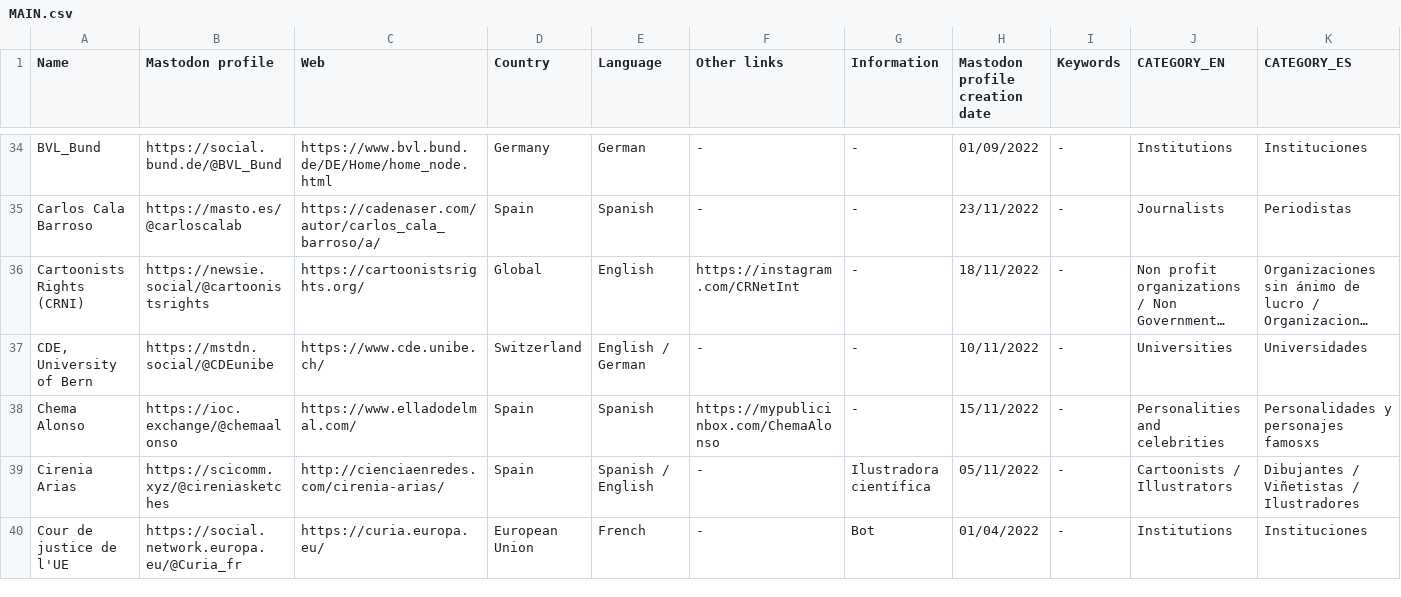
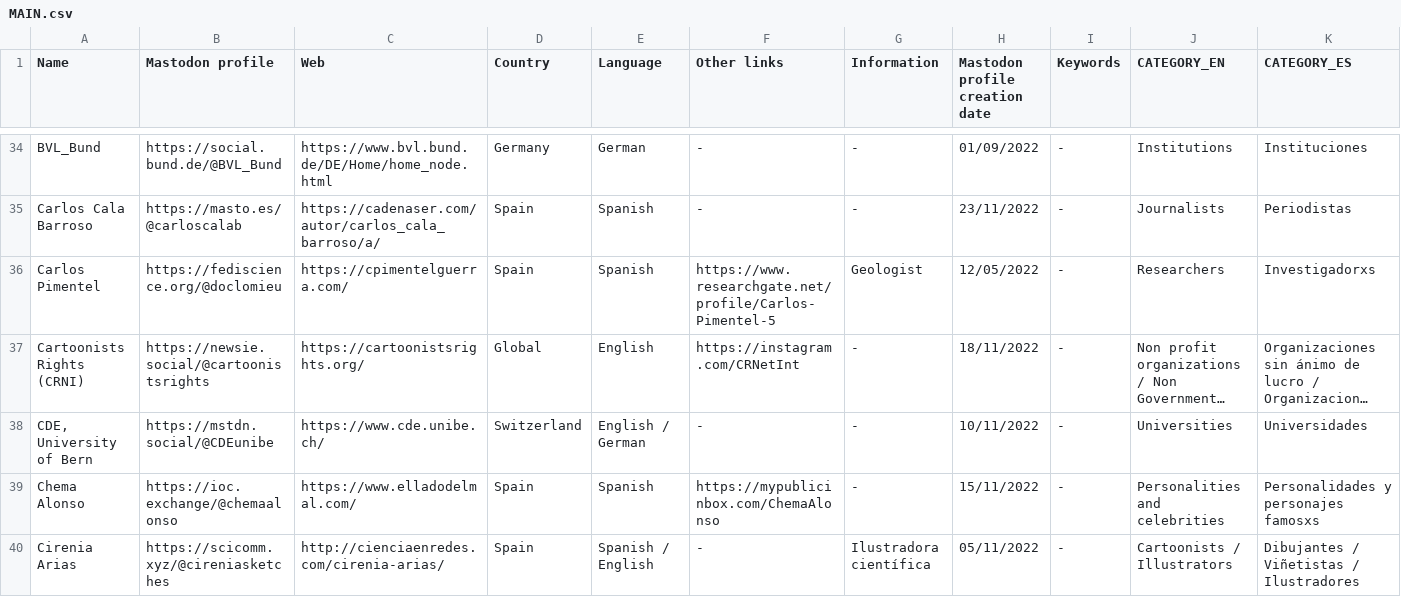
Before and after one commit to jmrplens/mastodon_official_profiles, a CSV file: MAIN.csv, drawn as a sheet; only a part is shown, gaps mark what is left out; the shorter side is filled out with more unchanged rows; long unchanged cells end in …; rows hold the shown columns only; the diff covers the shown part only; the diff names each change by its address in the sheet, - before the commit and + after, or states it on an @@ line.

```diff
--- a/MAIN.csv
+++ b/MAIN.csv
+row 36: Carlos Pimentel | https://fediscience.org/@doclomieu | https://cpimentelguerra.com/ | Spain | Spanish | https://www.researchgate.net/profile/Carlos-Pimentel-5 | Geologist | 12/05/2022 | - | Researchers | Investigadorxs
```
Also changed, not shown: 12 added rows elsewhere in this file, global/SOFTWARE.csv, spain/MEDIA.csv, 17 other files.
